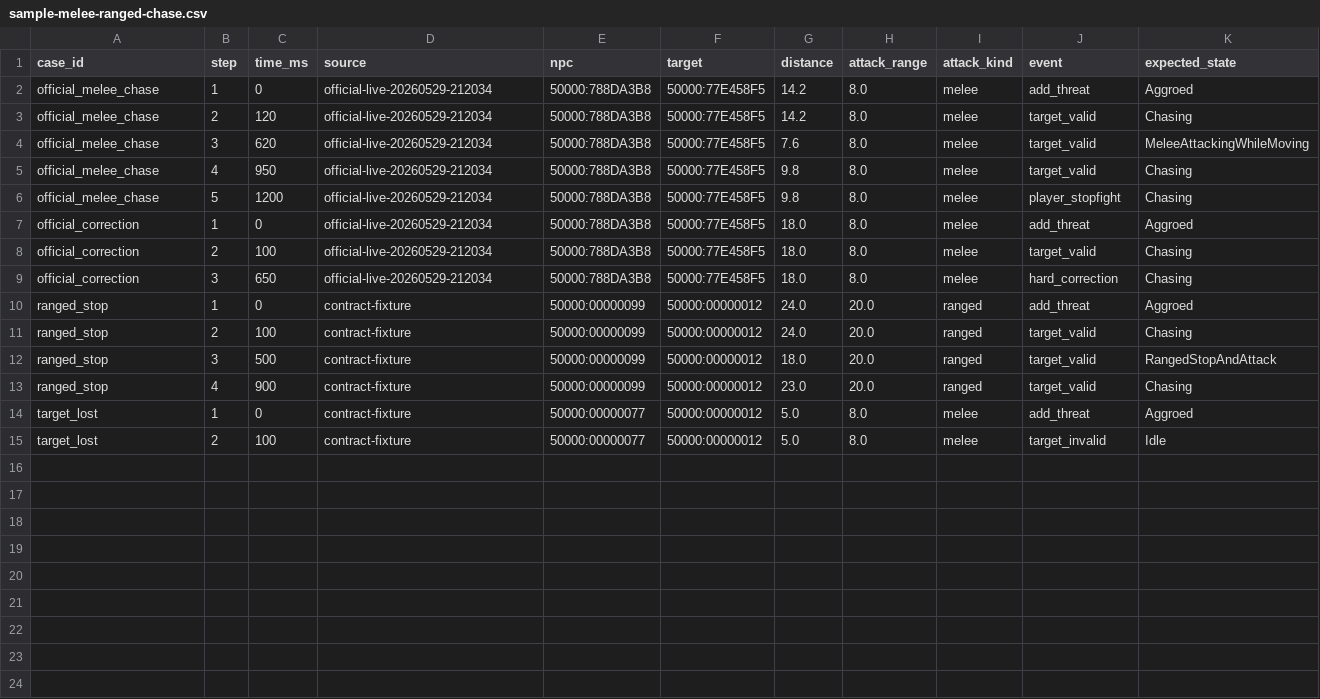
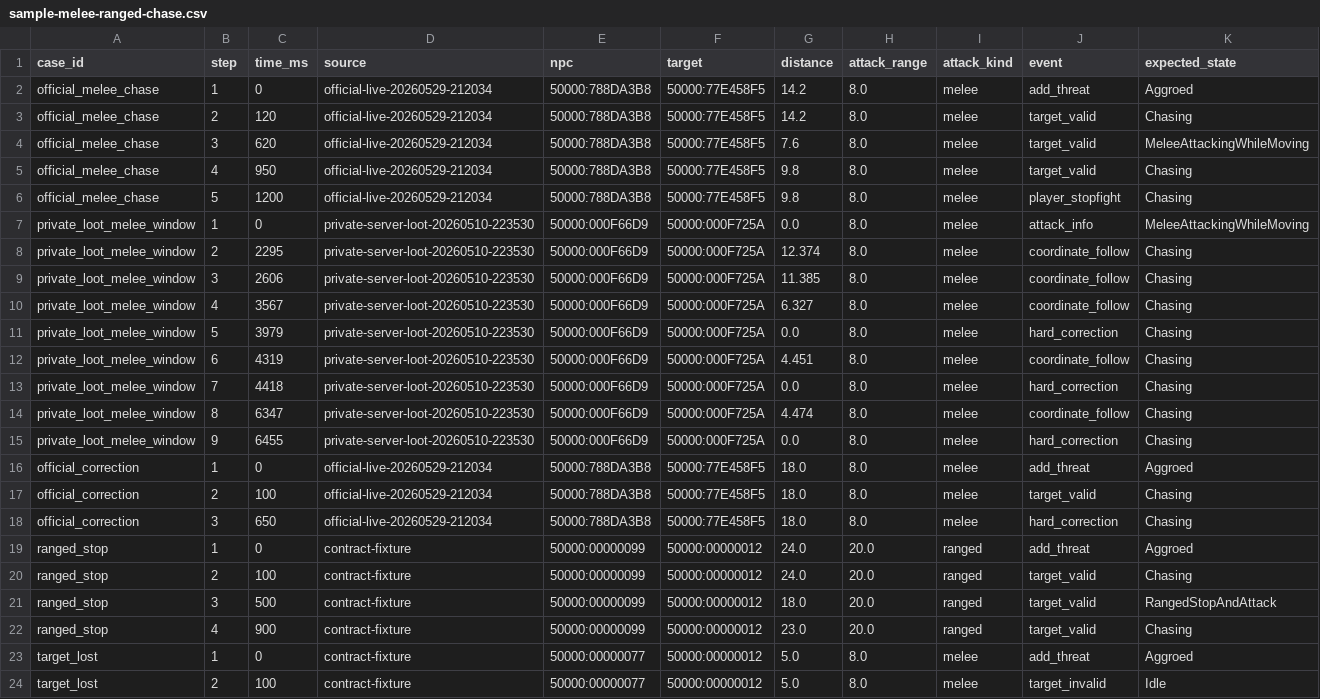
Before and after one commit to subarumike/AORebirth, a CSV file: tools-temp/enemy-movement-replay/sample-melee-ranged-chase.csv, drawn as a sheet; only a part is shown; rows hold the shown columns only; the diff names each change by its address in the sheet, - before the commit and + after, or states it on an @@ line.

Commit message:
Add mined chase window to enemy replay

```diff
--- a/tools-temp/enemy-movement-replay/sample-melee-ranged-chase.csv
+++ b/tools-temp/enemy-movement-replay/sample-melee-ranged-chase.csv
+row 7: private_loot_melee_window | 1 | 0 | private-server-loot-20260510-223530 | 50000:000F66D9 | 50000:000F725A | 0.0 | 8.0 | melee | attack_info | MeleeAttackingWhileMoving
+row 8: private_loot_melee_window | 2 | 2295 | private-server-loot-20260510-223530 | 50000:000F66D9 | 50000:000F725A | 12.374 | 8.0 | melee | coordinate_follow | Chasing
+row 9: private_loot_melee_window | 3 | 2606 | private-server-loot-20260510-223530 | 50000:000F66D9 | 50000:000F725A | 11.385 | 8.0 | melee | coordinate_follow | Chasing
+row 10: private_loot_melee_window | 4 | 3567 | private-server-loot-20260510-223530 | 50000:000F66D9 | 50000:000F725A | 6.327 | 8.0 | melee | coordinate_follow | Chasing
+row 11: private_loot_melee_window | 5 | 3979 | private-server-loot-20260510-223530 | 50000:000F66D9 | 50000:000F725A | 0.0 | 8.0 | melee | hard_correction | Chasing
+row 12: private_loot_melee_window | 6 | 4319 | private-server-loot-20260510-223530 | 50000:000F66D9 | 50000:000F725A | 4.451 | 8.0 | melee | coordinate_follow | Chasing
+row 13: private_loot_melee_window | 7 | 4418 | private-server-loot-20260510-223530 | 50000:000F66D9 | 50000:000F725A | 0.0 | 8.0 | melee | hard_correction | Chasing
+row 14: private_loot_melee_window | 8 | 6347 | private-server-loot-20260510-223530 | 50000:000F66D9 | 50000:000F725A | 4.474 | 8.0 | melee | coordinate_follow | Chasing
+row 15: private_loot_melee_window | 9 | 6455 | private-server-loot-20260510-223530 | 50000:000F66D9 | 50000:000F725A | 0.0 | 8.0 | melee | hard_correction | Chasing
```
Also changed, not shown: 2 other files.
